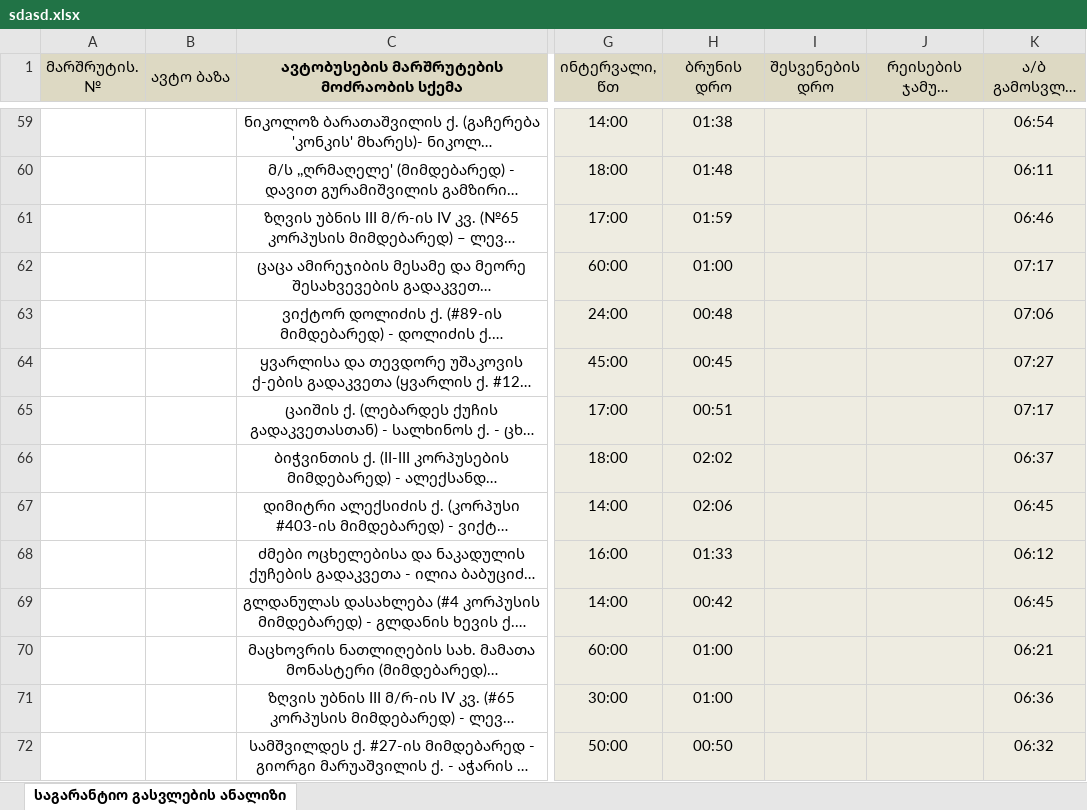
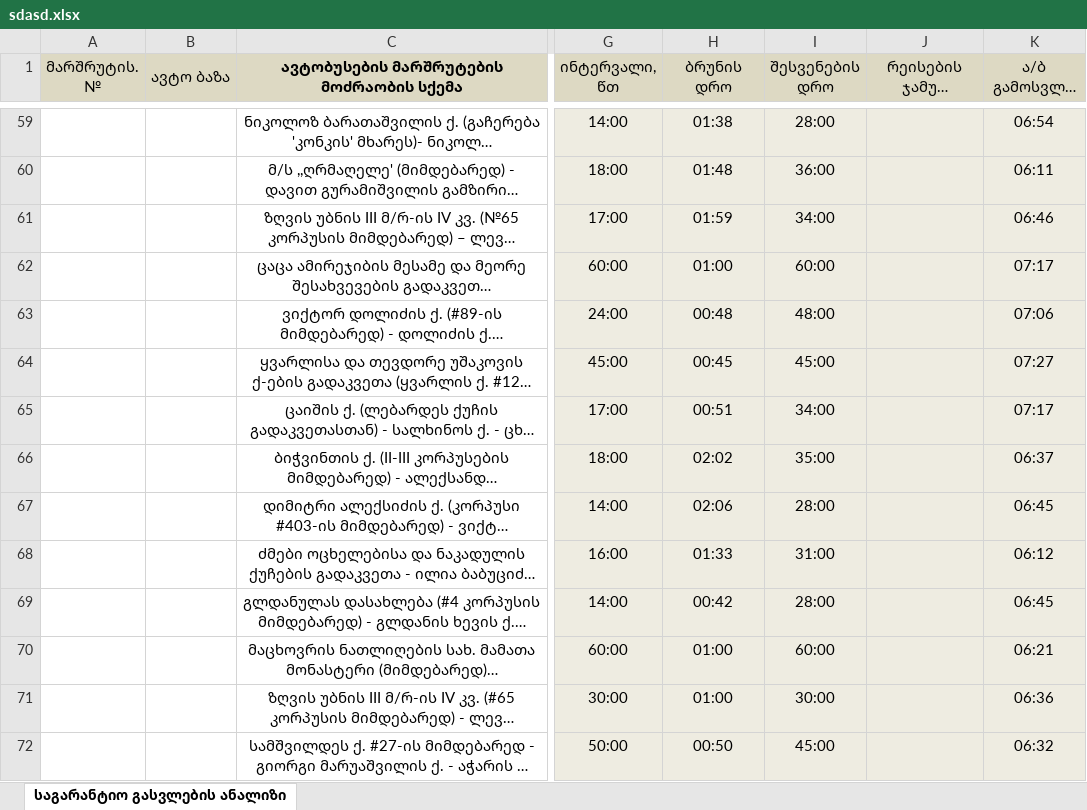
Before and after one commit to boxm16/berishvili, an Excel workbook: downloads/sdasd.xlsx, sheet საგარანტიო გასვლების ანალიზი, drawn as a sheet; only a part is shown, gaps mark what is left out; long unchanged cells end in …; values as stored, in another font and other column widths than the file's, no borders; the diff covers the shown part only; the diff names each change by its address in the sheet, - before the commit and + after, or states it on an @@ line.

```diff
--- a/downloads/sdasd.xlsx (sheet საგარანტიო გასვლების ანალიზი)
+++ b/downloads/sdasd.xlsx (sheet საგარანტიო გასვლების ანალიზი)
-I59 (შესვენების დრო): (empty)
+I59 (შესვენების დრო): 28:00
-I60 (შესვენების დრო): (empty)
+I60 (შესვენების დრო): 36:00
-I61 (შესვენების დრო): (empty)
+I61 (შესვენების დრო): 34:00
-I62 (შესვენების დრო): (empty)
+I62 (შესვენების დრო): 60:00
-I63 (შესვენების დრო): (empty)
+I63 (შესვენების დრო): 48:00
-I64 (შესვენების დრო): (empty)
+I64 (შესვენების დრო): 45:00
-I65 (შესვენების დრო): (empty)
+I65 (შესვენების დრო): 34:00
-I66 (შესვენების დრო): (empty)
+I66 (შესვენების დრო): 35:00
-I67 (შესვენების დრო): (empty)
+I67 (შესვენების დრო): 28:00
-I68 (შესვენების დრო): (empty)
+I68 (შესვენების დრო): 31:00
-I69 (შესვენების დრო): (empty)
+I69 (შესვენების დრო): 28:00
-I70 (შესვენების დრო): (empty)
+I70 (შესვენების დრო): 60:00
-I71 (შესვენების დრო): (empty)
+I71 (შესვენების დრო): 30:00
-I72 (შესვენების დრო): (empty)
+I72 (შესვენების დრო): 45:00
```
Also changed, not shown: 106 edited cells elsewhere in this sheet, downloads/ds.xlsx, downloads/მარაბდა.xlsx, 51 other files.
